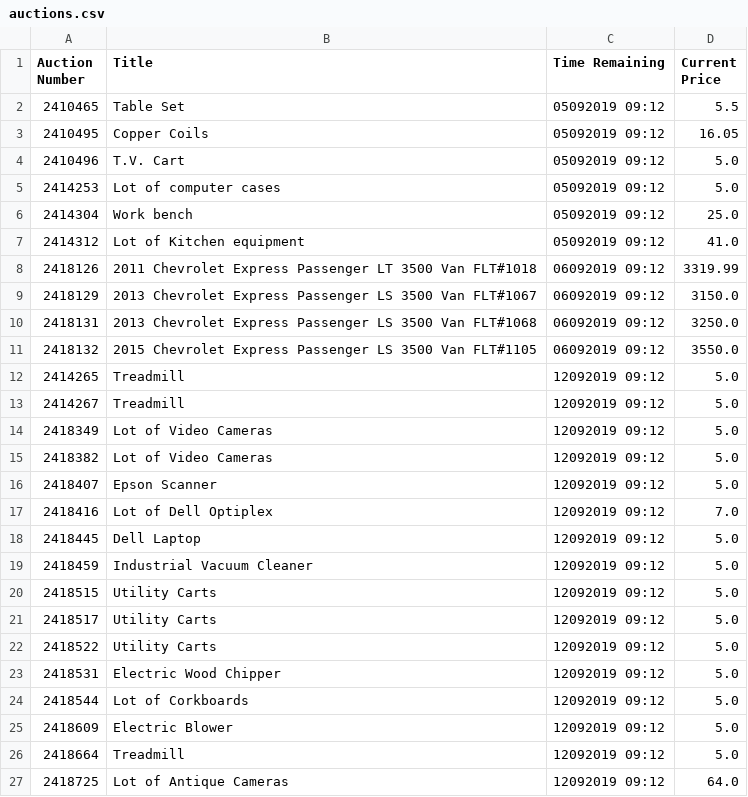
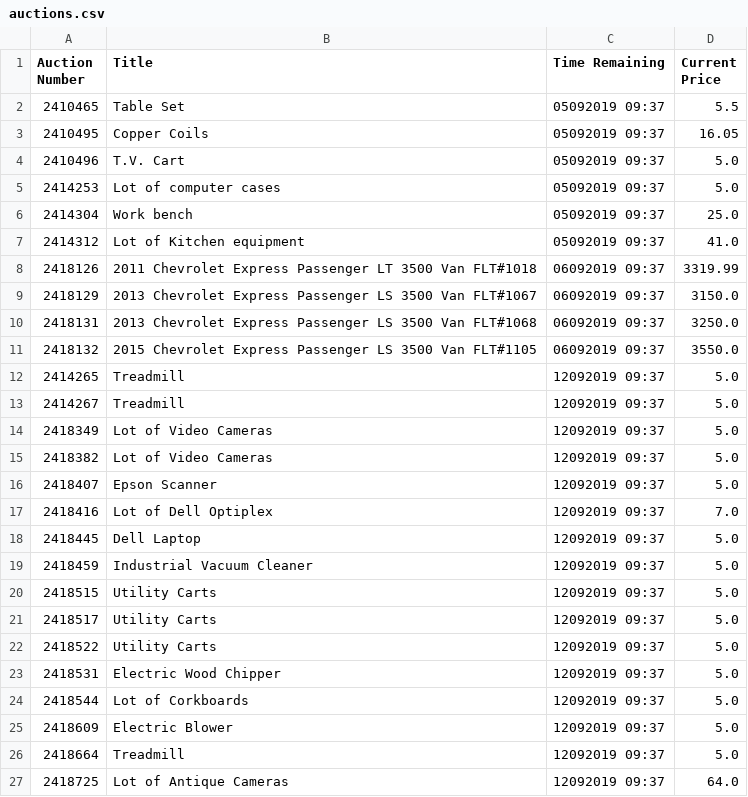
Before and after one commit to warthogs32/surplus, a CSV file: out/auctions.csv, drawn as a sheet.

```diff
--- a/out/auctions.csv
+++ b/out/auctions.csv
@@ -1,27 +1,27 @@
 Auction Number,Title,Time Remaining,Current Price
-2410465,Table Set,05092019 09:12,5.5
-2410495,Copper Coils,05092019 09:12,16.05
-2410496,T.V. Cart,05092019 09:12,5.0
-2414253,Lot of computer cases,05092019 09:12,5.0
-2414304,Work bench,05092019 09:12,25.0
-2414312,Lot of Kitchen equipment,05092019 09:12,41.0
-2418126,2011 Chevrolet Express Passenger LT 3500 Van FLT#1018,06092019 09:12,3319.99
-2418129,2013 Chevrolet Express Passenger LS 3500 Van FLT#1067,06092019 09:12,3150.0
-2418131,2013 Chevrolet Express Passenger LS 3500 Van FLT#1068,06092019 09:12,3250.0
-2418132,2015 Chevrolet Express Passenger LS 3500 Van FLT#1105,06092019 09:12,3550.0
-2414265,Treadmill,12092019 09:12,5.0
-2414267,Treadmill,12092019 09:12,5.0
-2418349,Lot of Video Cameras,12092019 09:12,5.0
-2418382,Lot of Video Cameras,12092019 09:12,5.0
-2418407,Epson Scanner,12092019 09:12,5.0
-2418416,Lot of Dell Optiplex,12092019 09:12,7.0
-2418445,Dell Laptop,12092019 09:12,5.0
-2418459,Industrial Vacuum Cleaner,12092019 09:12,5.0
-2418515,Utility Carts,12092019 09:12,5.0
-2418517,Utility Carts,12092019 09:12,5.0
-2418522,Utility Carts,12092019 09:12,5.0
-2418531,Electric Wood Chipper,12092019 09:12,5.0
-2418544,Lot of Corkboards,12092019 09:12,5.0
-2418609,Electric Blower,12092019 09:12,5.0
-2418664,Treadmill,12092019 09:12,5.0
-2418725,Lot of Antique Cameras,12092019 09:12,64.0
+2410465,Table Set,05092019 09:37,5.5
+2410495,Copper Coils,05092019 09:37,16.05
+2410496,T.V. Cart,05092019 09:37,5.0
+2414253,Lot of computer cases,05092019 09:37,5.0
+2414304,Work bench,05092019 09:37,25.0
+2414312,Lot of Kitchen equipment,05092019 09:37,41.0
+2418126,2011 Chevrolet Express Passenger LT 3500 Van FLT#1018,06092019 09:37,3319.99
+2418129,2013 Chevrolet Express Passenger LS 3500 Van FLT#1067,06092019 09:37,3150.0
+2418131,2013 Chevrolet Express Passenger LS 3500 Van FLT#1068,06092019 09:37,3250.0
+2418132,2015 Chevrolet Express Passenger LS 3500 Van FLT#1105,06092019 09:37,3550.0
+2414265,Treadmill,12092019 09:37,5.0
+2414267,Treadmill,12092019 09:37,5.0
+2418349,Lot of Video Cameras,12092019 09:37,5.0
+2418382,Lot of Video Cameras,12092019 09:37,5.0
+2418407,Epson Scanner,12092019 09:37,5.0
+2418416,Lot of Dell Optiplex,12092019 09:37,7.0
+2418445,Dell Laptop,12092019 09:37,5.0
+2418459,Industrial Vacuum Cleaner,12092019 09:37,5.0
+2418515,Utility Carts,12092019 09:37,5.0
+2418517,Utility Carts,12092019 09:37,5.0
+2418522,Utility Carts,12092019 09:37,5.0
+2418531,Electric Wood Chipper,12092019 09:37,5.0
+2418544,Lot of Corkboards,12092019 09:37,5.0
+2418609,Electric Blower,12092019 09:37,5.0
+2418664,Treadmill,12092019 09:37,5.0
+2418725,Lot of Antique Cameras,12092019 09:37,64.0
```
Also changed, not shown: 2 other files.
